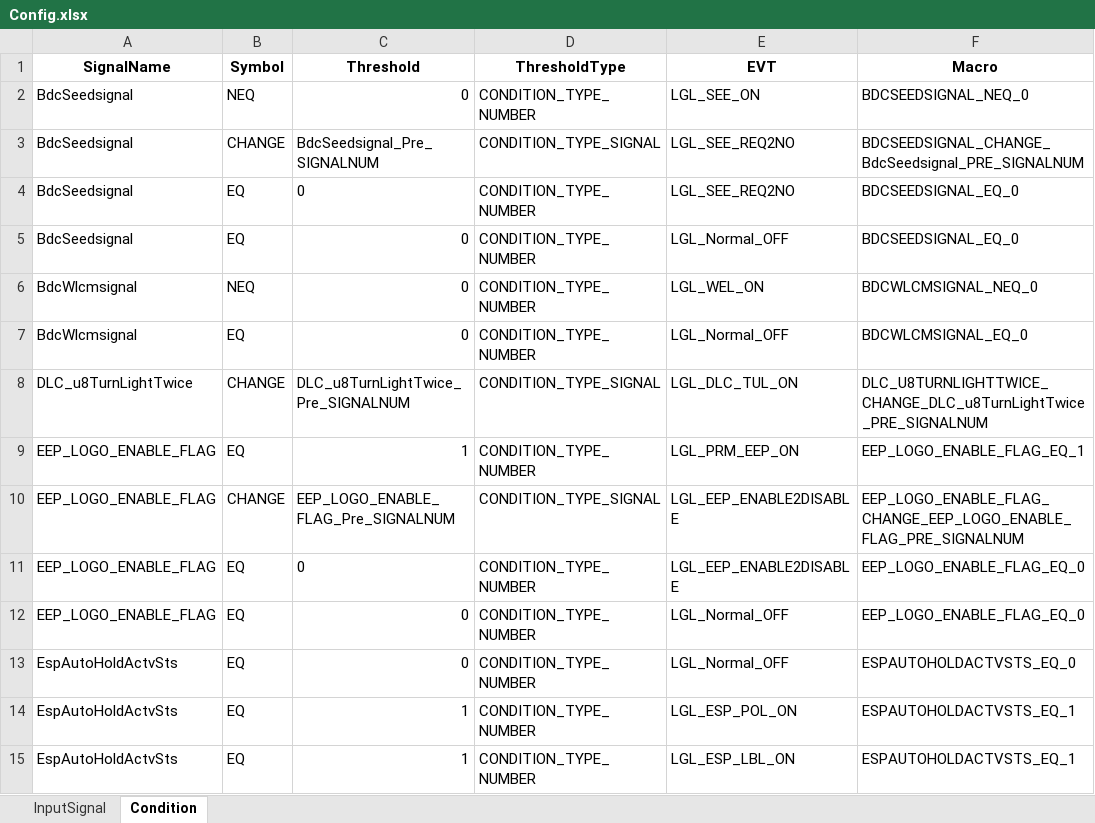
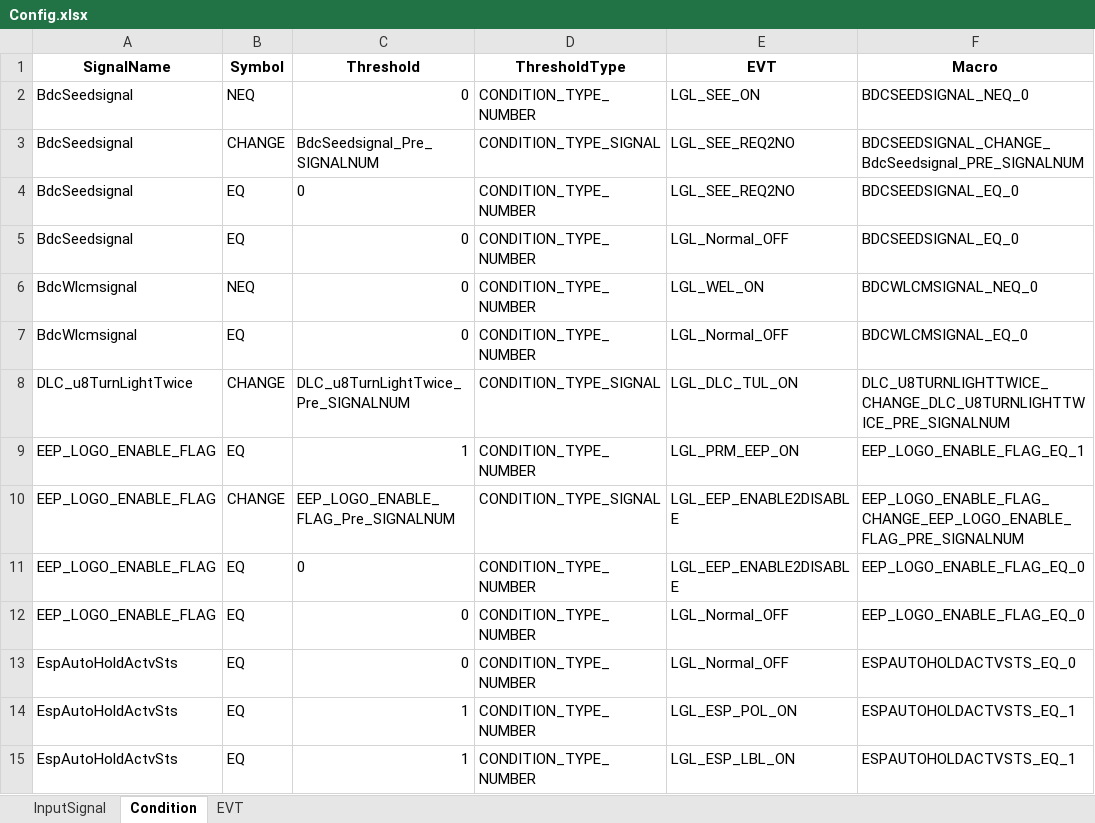
Before and after one commit to THB-BIG-PLAN/CodeGenerator, an Excel workbook: python/Config.xlsx, sheet Condition, drawn as a sheet; only a part is shown; values as stored, in another font and other column widths than the file's, no borders; the diff names each change by its address in the sheet, - before the commit and + after, or states it on an @@ line.

```diff
--- a/python/Config.xlsx (sheet Condition)
+++ b/python/Config.xlsx (sheet Condition)
+sheet tab: EVT
-F8 (Macro): DLC_U8TURNLIGHTTWICE_CHANGE_DLC_u8TurnLightTwice_PRE_SIGNALNUM
+F8 (Macro): DLC_U8TURNLIGHTTWICE_CHANGE_DLC_U8TURNLIGHTTWICE_PRE_SIGNALNUM
```
Also changed, not shown: 1 other file.
